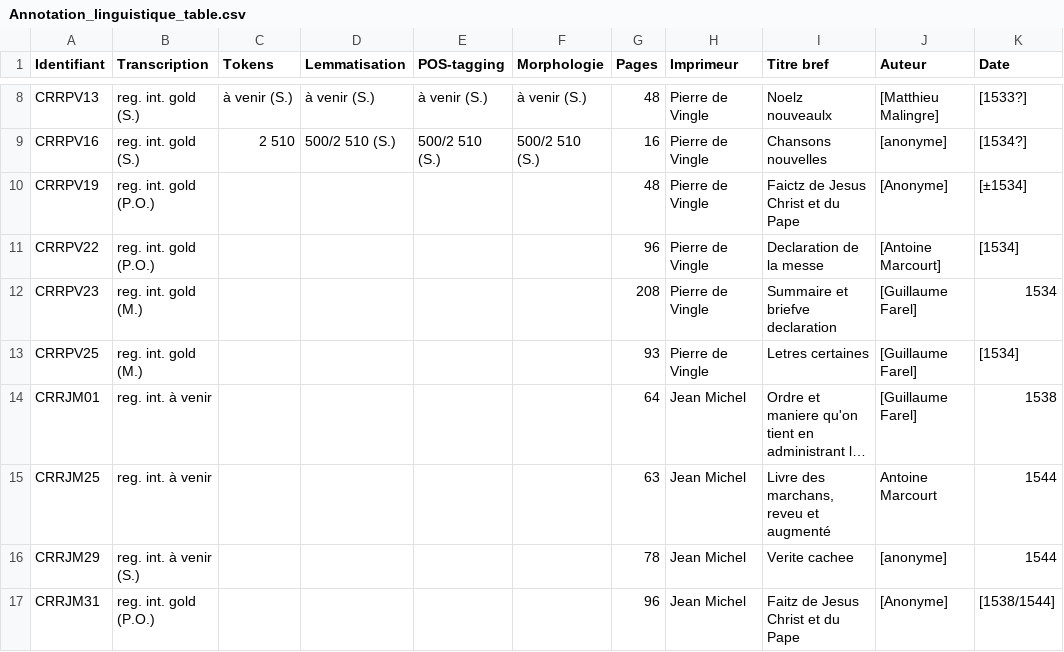
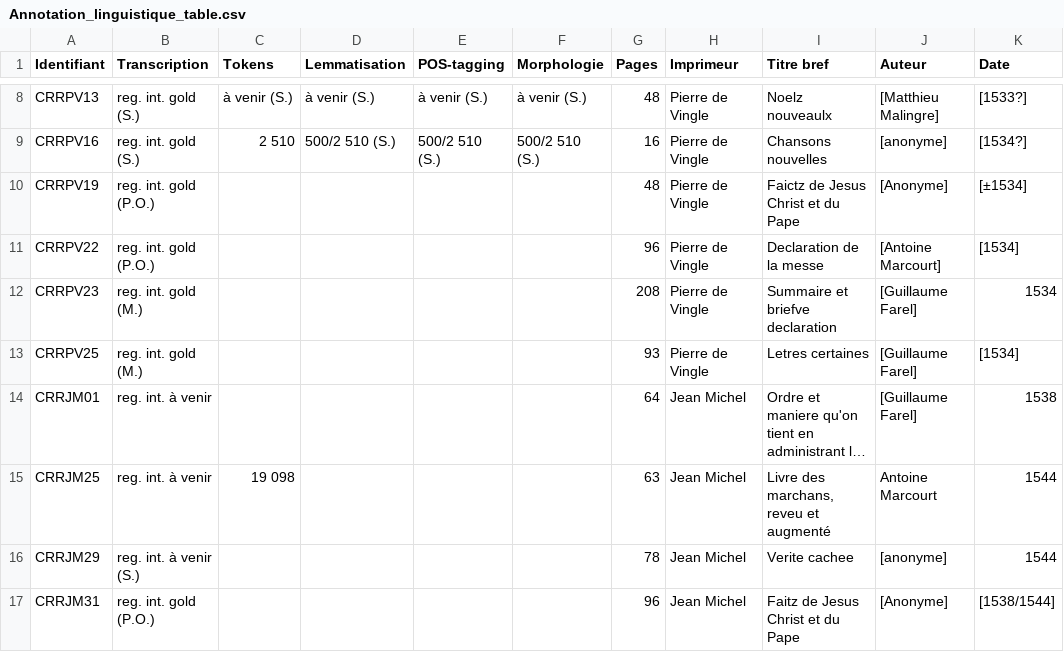
Before and after one commit to SETAFDH/Annotation-linguistique-SETAF, a CSV file: Annotation_linguistique_table.csv, drawn as a sheet; only a part is shown, gaps mark what is left out; long unchanged cells end in …; the diff names each change by its address in the sheet, - before the commit and + after, or states it on an @@ line.

Commit message:
Update Annotation_linguistique_table.csv

```diff
--- a/Annotation_linguistique_table.csv
+++ b/Annotation_linguistique_table.csv
-C15 (Tokens): (empty)
+C15 (Tokens): 19 098
```
